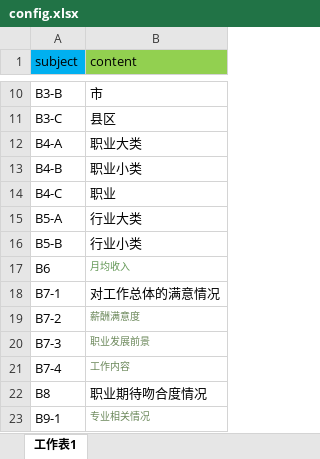
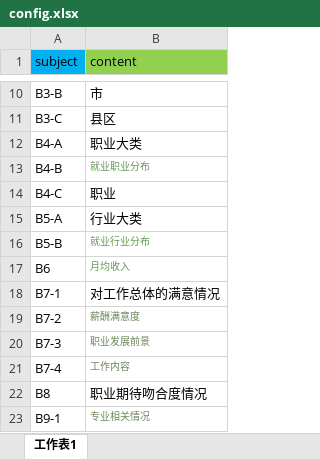
Before and after one commit to ramboma/std-inv-report-v8, an Excel workbook: data_analysis/config.xlsx, sheet 工作表1, drawn as a sheet; only a part is shown, gaps mark what is left out; values as stored, in another font and other column widths than the file's, no borders; the diff names each change by its address in the sheet, - before the commit and + after, or states it on an @@ line.

```diff
--- a/data_analysis/config.xlsx (sheet 工作表1)
+++ b/data_analysis/config.xlsx (sheet 工作表1)
-B13 (content): 职业小类
+B13 (content): 就业职业分布
@@ B13 italic: off → on, text colour: black → #629755, text size: smaller @@
-B16 (content): 行业小类
+B16 (content): 就业行业分布
@@ B16 italic: off → on, text colour: black → #629755, text size: smaller @@
```
Also changed, not shown: 5 other files.
